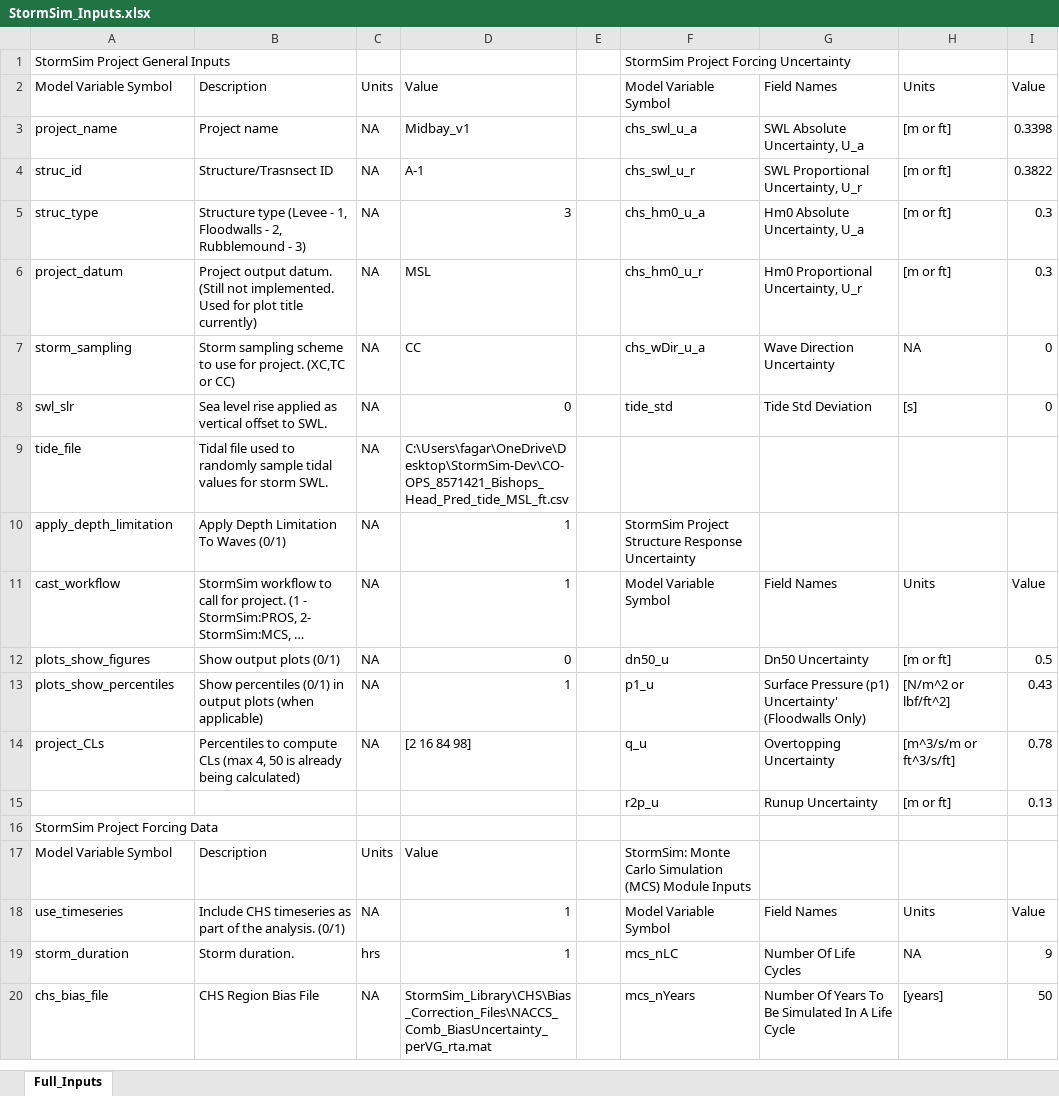
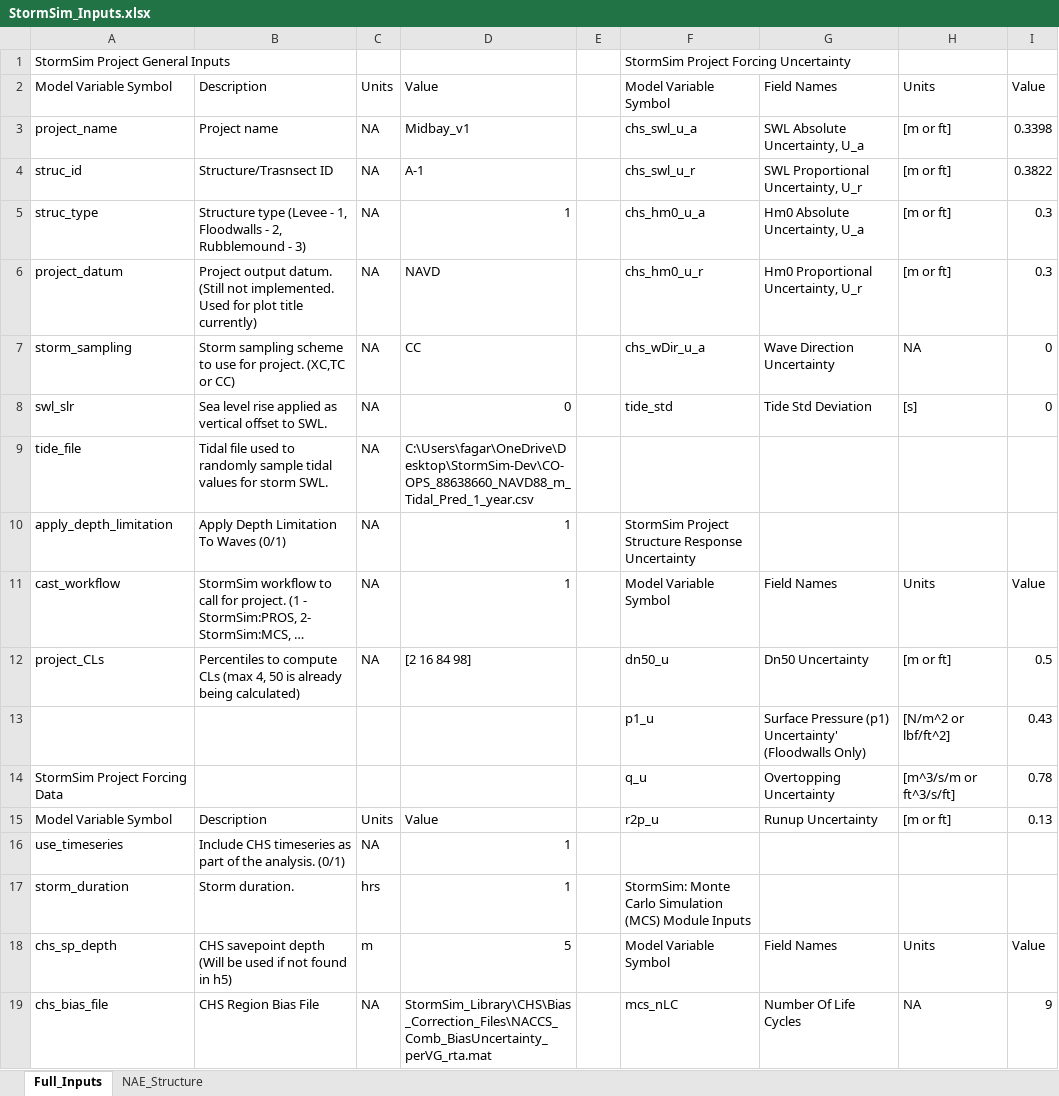
Before and after one commit to coastal-hazards-system/StormSim-Library, an Excel workbook: StormSim_Inputs.xlsx, sheet Full_Inputs, drawn as a sheet; only a part is shown; long unchanged cells end in …; values as stored, in another font and other column widths than the file's, no cell formats; removed rows and columns are numbered as before the commit, all else as after; the diff covers the shown part only; the diff names each change by its address in the sheet, - before the commit and + after, or states it on an @@ line.

```diff
--- a/StormSim_Inputs.xlsx (sheet Full_Inputs)
+++ b/StormSim_Inputs.xlsx (sheet Full_Inputs)
+sheet tab: NAE_Structure
-D5: 3
+D5: 1
-D6: MSL
+D6: NAVD
-D9: C:\Users\fagar\OneDrive\Desktop\StormSim-Dev\CO-OPS_8571421_Bishops_Head_Pred_tide_MSL_ft.csv
+D9: C:\Users\fagar\OneDrive\Desktop\StormSim-Dev\CO-OPS_88638660_NAVD88_m_Tidal_Pred_1_year.csv
-row 12: plots_show_figures | Show output plots (0/1) | NA | 0 |  | dn50_u | Dn50 Uncertainty | [m or ft] | 0.5
-row 13: plots_show_percentiles | Show percentiles (0/1) in output plots (when applicable) | NA | 1 |  | p1_u | Surface Pressure (p1) Uncertainty' (Floodwalls Only) | [N/m^2 or lbf/ft^2] | 0.43
-F12: q_u
+F12: dn50_u
-G12: Overtopping Uncertainty
+G12: Dn50 Uncertainty
-H12: [m^3/s/m or ft^3/s/ft]
+H12: [m or ft]
-I12: 0.78
+I12: 0.5
-row 15:  |  |  |  |  | r2p_u | Runup Uncertainty | [m or ft] | 0.13
-row 16: StormSim Project Forcing Data
+row 13:  |  |  |  |  | p1_u | Surface Pressure (p1) Uncertainty' (Floodwalls Only) | [N/m^2 or lbf/ft^2] | 0.43
+row 14: StormSim Project Forcing Data |  |  |  |  | q_u | Overtopping Uncertainty | [m^3/s/m or ft^3/s/ft] | 0.78
-F15: StormSim: Monte Carlo Simulation (MCS) Module Inputs
+F15: r2p_u
-G15: (empty)
+G15: Runup Uncertainty
-H15: (empty)
+H15: [m or ft]
-I15: (empty)
+I15: 0.13
-F16: Model Variable Symbol
+F16: (empty)
-G16: Field Names
+G16: (empty)
-H16: Units
+H16: (empty)
-I16: Value
+I16: (empty)
-F17: mcs_nLC
+F17: StormSim: Monte Carlo Simulation (MCS) Module Inputs
-G17: Number Of Life Cycles
+G17: (empty)
-H17: NA
+H17: (empty)
-I17: 9
+I17: (empty)
+row 18: chs_sp_depth | CHS savepoint depth (Will be used if not found in h5) | m | 5 |  | Model Variable Symbol | Field Names | Units | Value
-F19: mcs_nYears
+F19: mcs_nLC
-G19: Number Of Years To Be Simulated In A Life Cycle
+G19: Number Of Life Cycles
-H19: [years]
+H19: NA
-I19: 50
+I19: 9
```
Also changed, not shown: 53 edited cells elsewhere in this sheet, cell formats, 14 other files.
